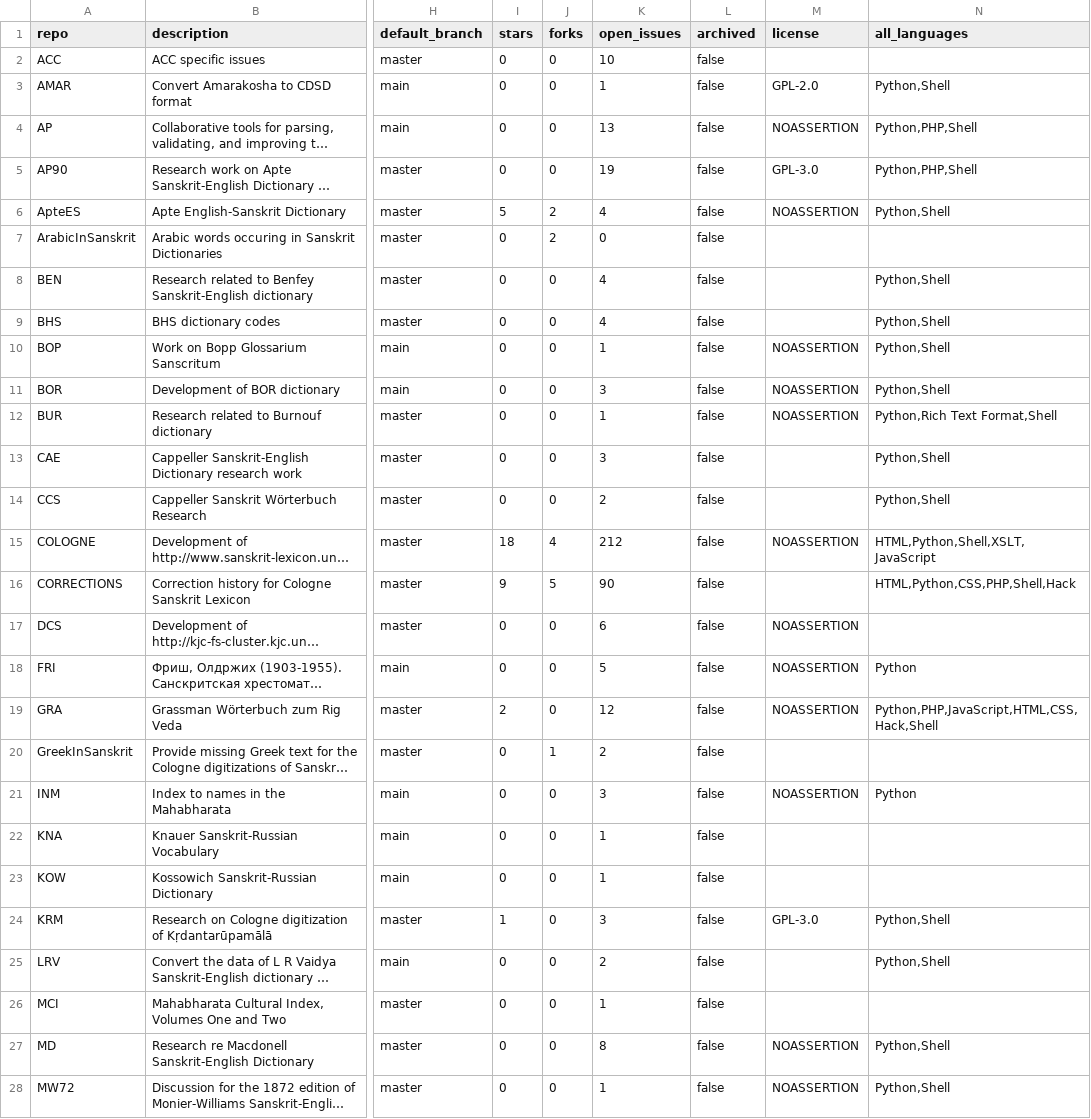
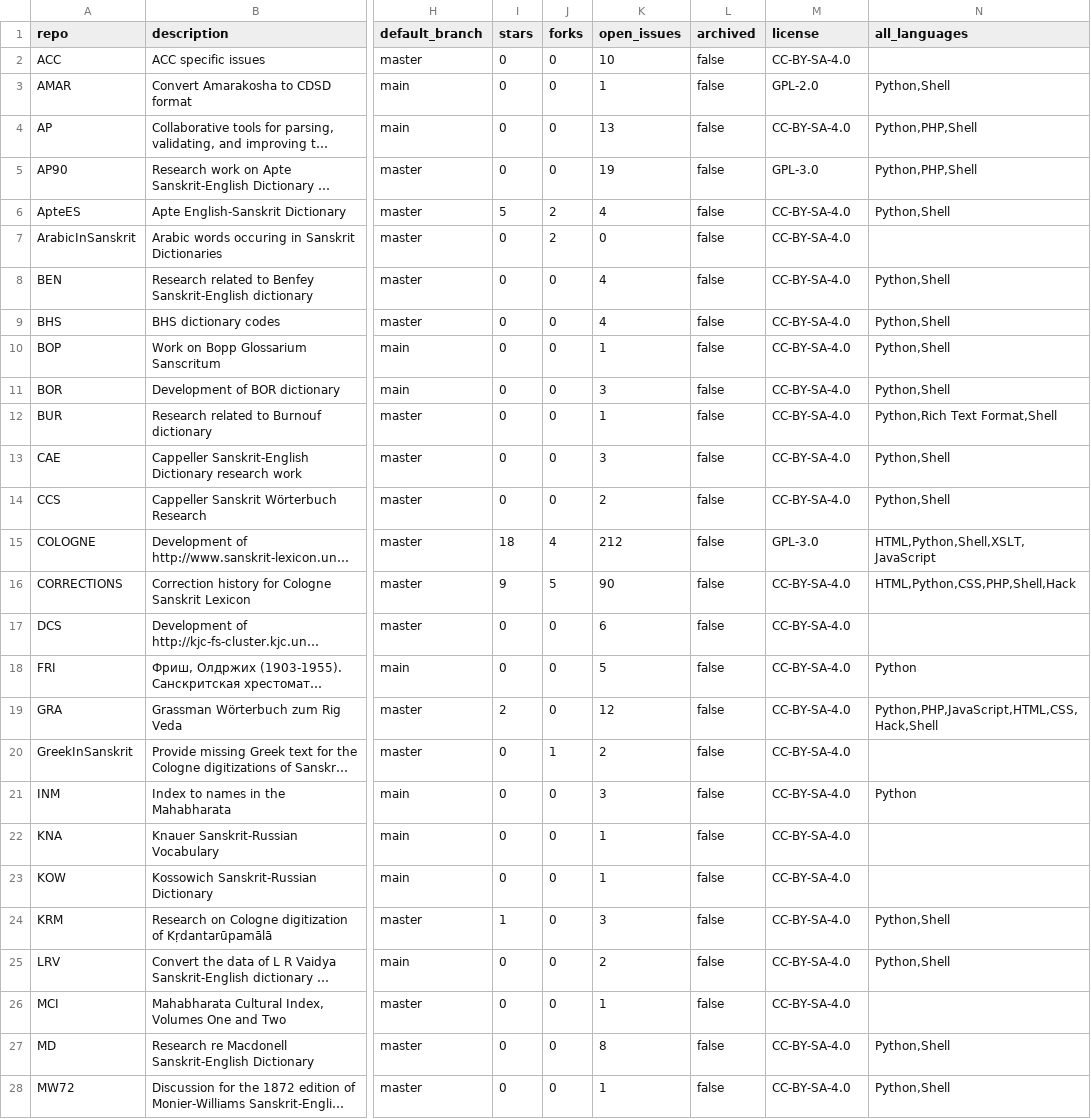
Before and after one commit to sanskrit-lexicon/csl-observatory, a CSV file: observatory/site/src/data/repos.csv, drawn as a sheet; only a part is shown, gaps mark what is left out; long unchanged cells end in …; the diff covers the shown part only; the diff names each change by its address in the sheet, - before the commit and + after, or states it on an @@ line.

```diff
--- a/observatory/site/src/data/repos.csv
+++ b/observatory/site/src/data/repos.csv
-M2 (license): (empty)
+M2 (license): CC-BY-SA-4.0
-M4 (license): NOASSERTION
+M4 (license): CC-BY-SA-4.0
-M6 (license): NOASSERTION
+M6 (license): CC-BY-SA-4.0
-M7:M9 (license): (empty)
+M7:M9 (license): CC-BY-SA-4.0
-M10:M12 (license): NOASSERTION
+M10:M12 (license): CC-BY-SA-4.0
-M13:M14 (license): (empty)
+M13:M14 (license): CC-BY-SA-4.0
-M15 (license): NOASSERTION
+M15 (license): GPL-3.0
-M16 (license): (empty)
+M16 (license): CC-BY-SA-4.0
-M17:M19 (license): NOASSERTION
+M17:M19 (license): CC-BY-SA-4.0
-M20 (license): (empty)
+M20 (license): CC-BY-SA-4.0
-M21 (license): NOASSERTION
+M21 (license): CC-BY-SA-4.0
-M22:M23 (license): (empty)
+M22:M23 (license): CC-BY-SA-4.0
-M24 (license): GPL-3.0
+M24 (license): CC-BY-SA-4.0
-M25:M26 (license): (empty)
+M25:M26 (license): CC-BY-SA-4.0
-M27:M28 (license): NOASSERTION
+M27:M28 (license): CC-BY-SA-4.0
```
Also changed, not shown: 36 edited cells elsewhere in this file, observatory/site/src/data/repo_health.csv, 5 other files.
